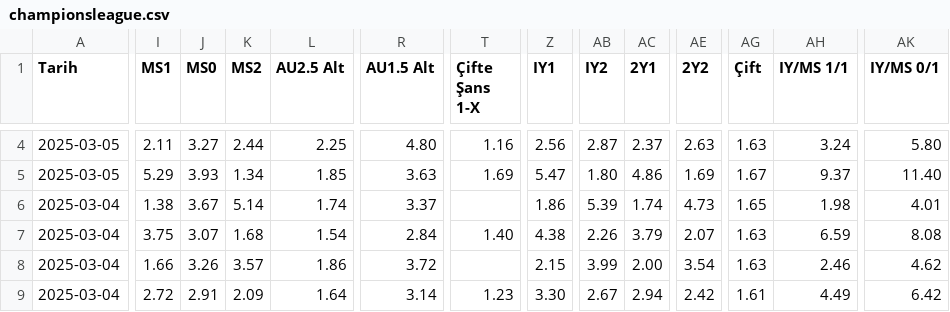
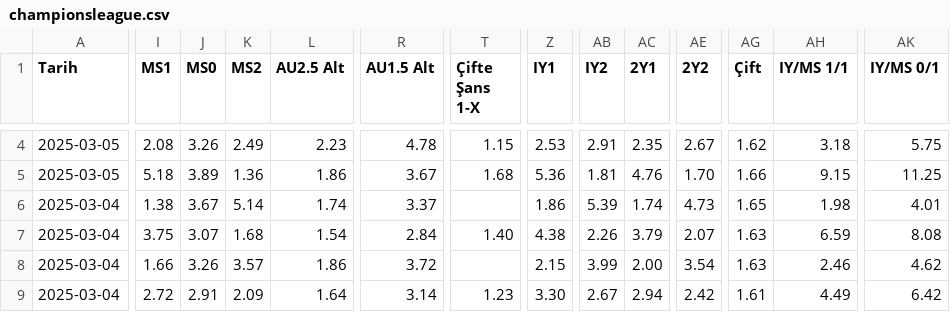
Before and after one commit to analysematchodds/match_odds_csv, a CSV file: championsleague.csv, drawn as a sheet; only a part is shown, gaps mark what is left out; the diff covers the shown part only; the diff names each change by its address in the sheet, - before the commit and + after, or states it on an @@ line.

Commit message:
Update matchodds.csv

```diff
--- a/championsleague.csv
+++ b/championsleague.csv
-I4 (MS1): 2.11
+I4 (MS1): 2.08
-J4 (MS0): 3.27
+J4 (MS0): 3.26
-K4 (MS2): 2.44
+K4 (MS2): 2.49
-L4 (AU2.5 Alt): 2.25
+L4 (AU2.5 Alt): 2.23
-R4 (AU1.5 Alt): 4.80
+R4 (AU1.5 Alt): 4.78
-T4 (Çifte Şans 1-X): 1.16
+T4 (Çifte Şans 1-X): 1.15
-Z4 (IY1): 2.56
+Z4 (IY1): 2.53
-AB4 (IY2): 2.87
+AB4 (IY2): 2.91
-AC4 (2Y1): 2.37
+AC4 (2Y1): 2.35
-AE4 (2Y2): 2.63
+AE4 (2Y2): 2.67
-AG4 (Çift): 1.63
+AG4 (Çift): 1.62
-AH4 (IY/MS 1/1): 3.24
+AH4 (IY/MS 1/1): 3.18
-AK4 (IY/MS 0/1): 5.80
+AK4 (IY/MS 0/1): 5.75
-I5 (MS1): 5.29
+I5 (MS1): 5.18
-J5 (MS0): 3.93
+J5 (MS0): 3.89
-K5 (MS2): 1.34
+K5 (MS2): 1.36
-L5 (AU2.5 Alt): 1.85
+L5 (AU2.5 Alt): 1.86
-R5 (AU1.5 Alt): 3.63
+R5 (AU1.5 Alt): 3.67
-T5 (Çifte Şans 1-X): 1.69
+T5 (Çifte Şans 1-X): 1.68
-Z5 (IY1): 5.47
+Z5 (IY1): 5.36
-AB5 (IY2): 1.80
+AB5 (IY2): 1.81
-AC5 (2Y1): 4.86
+AC5 (2Y1): 4.76
-AE5 (2Y2): 1.69
+AE5 (2Y2): 1.70
-AG5 (Çift): 1.67
+AG5 (Çift): 1.66
-AH5 (IY/MS 1/1): 9.37
+AH5 (IY/MS 1/1): 9.15
-AK5 (IY/MS 0/1): 11.40
+AK5 (IY/MS 0/1): 11.25
```
Also changed, not shown: 66 edited cells elsewhere in this file.
